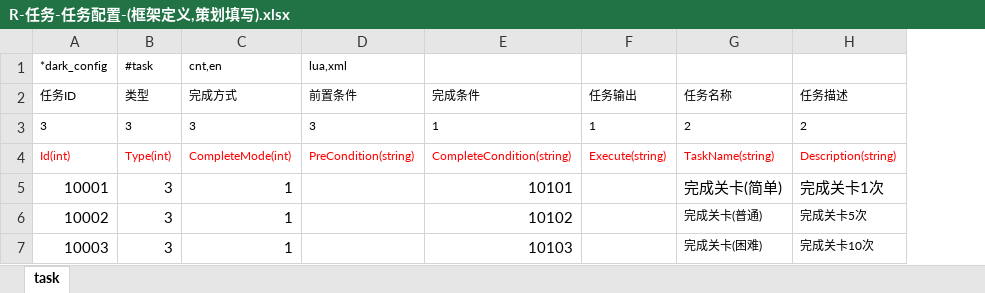
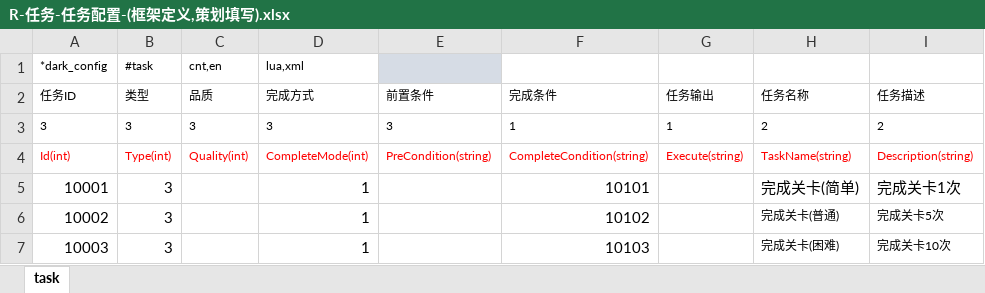
Before and after one commit to lori227/Fighter, an Excel workbook: Resource/excel/R-任务-任务配置-(框架定义,策划填写).xlsx, sheet task, drawn as a sheet; only a part is shown; values as stored, in another font and other column widths than the file's, no borders; conditional formats not drawn; addresses are those after the commit; the diff names each change by its address in the sheet, - before the commit and + after, or states it on an @@ line.

```diff
--- a/Resource/excel/R-任务-任务配置-(框架定义,策划填写).xlsx (sheet task)
+++ b/Resource/excel/R-任务-任务配置-(框架定义,策划填写).xlsx (sheet task)
+column C (品质), row 1: cnt,en; rows 3-4: 3 | Quality(int)
-D1 (完成方式): cnt,en
+D1 (完成方式): lua,xml
-E1 (前置条件): lua,xml
+E1 (前置条件): (empty)
-E1 fill: none
+E1 fill: #D6DCE5
```
Also changed, not shown: 40 other files.
